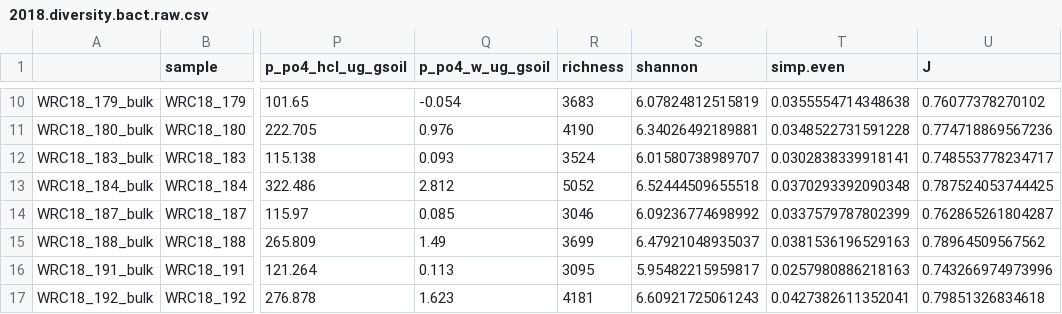
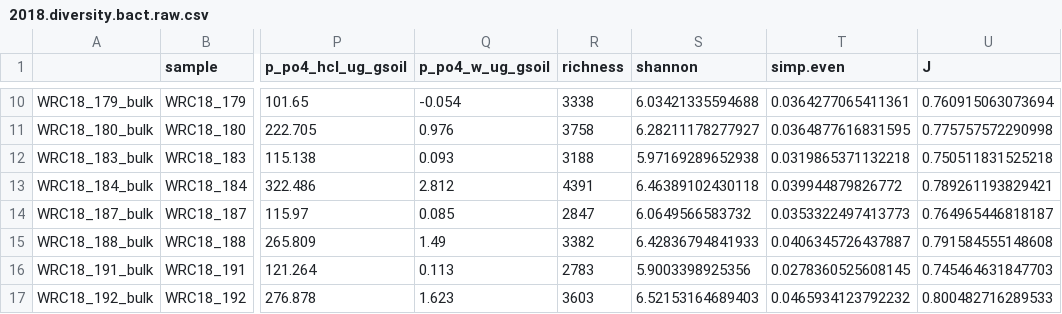
Before and after one commit to PeraltaLab/WRC18_RhizoTeaDecomp, a CSV file: data/2018.diversity.bact.raw.csv, drawn as a sheet; only a part is shown, gaps mark what is left out; the diff covers the shown part only; the diff names each change by its address in the sheet, - before the commit and + after, or states it on an @@ line.

```diff
--- a/data/2018.diversity.bact.raw.csv
+++ b/data/2018.diversity.bact.raw.csv
-R10 (richness): 3683
+R10 (richness): 3338
-S10 (shannon): 6.07824812515819
+S10 (shannon): 6.03421335594688
-T10 (simp.even): 0.0355554714348638
+T10 (simp.even): 0.0364277065411361
-U10 (J): 0.76077378270102
+U10 (J): 0.760915063073694
-R11 (richness): 4190
+R11 (richness): 3758
-S11 (shannon): 6.34026492189881
+S11 (shannon): 6.28211178277927
-T11 (simp.even): 0.0348522731591228
+T11 (simp.even): 0.0364877616831595
-U11 (J): 0.774718869567236
+U11 (J): 0.775757572290998
-R12 (richness): 3524
+R12 (richness): 3188
-S12 (shannon): 6.01580738989707
+S12 (shannon): 5.97169289652938
-T12 (simp.even): 0.0302838339918141
+T12 (simp.even): 0.0319865371132218
-U12 (J): 0.748553778234717
+U12 (J): 0.750511831525218
-R13 (richness): 5052
+R13 (richness): 4391
-S13 (shannon): 6.52444509655518
+S13 (shannon): 6.46389102430118
-T13 (simp.even): 0.0370293392090348
+T13 (simp.even): 0.039944879826772
-U13 (J): 0.787524053744425
+U13 (J): 0.789261193829421
-R14 (richness): 3046
+R14 (richness): 2847
-S14 (shannon): 6.09236774698992
+S14 (shannon): 6.0649566583732
-T14 (simp.even): 0.0337579787802399
+T14 (simp.even): 0.0353322497413773
-U14 (J): 0.762865261804287
+U14 (J): 0.764965446818187
-R15 (richness): 3699
+R15 (richness): 3382
-S15 (shannon): 6.47921048935037
+S15 (shannon): 6.42836794841933
-T15 (simp.even): 0.0381536196529163
+T15 (simp.even): 0.0406345726437887
-U15 (J): 0.78964509567562
+U15 (J): 0.791584555148608
-R16 (richness): 3095
+R16 (richness): 2783
-S16 (shannon): 5.95482215959817
+S16 (shannon): 5.9003398925356
-T16 (simp.even): 0.0257980886218163
+T16 (simp.even): 0.0278360525608145
-U16 (J): 0.743266974973996
+U16 (J): 0.745464631847703
-R17 (richness): 4181
+R17 (richness): 3603
-S17 (shannon): 6.60921725061243
+S17 (shannon): 6.52153164689403
-T17 (simp.even): 0.0427382611352041
+T17 (simp.even): 0.0465934123792232
-U17 (J): 0.79851326834618
+U17 (J): 0.800482716289533
```
Also changed, not shown: 32 edited cells elsewhere in this file, data/2018.diversity.plant.csv, 9 other files.
